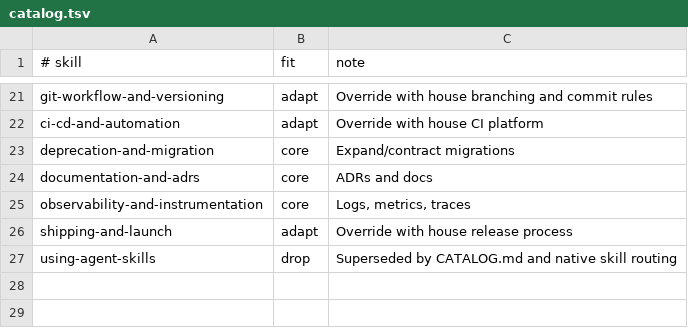
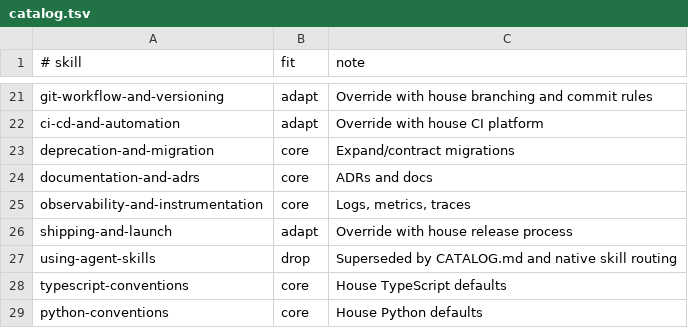
Before and after one commit to bravelittle/brain, a TSV file: catalog.tsv, drawn as a sheet; only a part is shown, gaps mark what is left out.

```diff
--- a/catalog.tsv
+++ b/catalog.tsv
@@ -27 +27,3 @@ shipping-and-launch	adapt	Override with house release process
 using-agent-skills	drop	Superseded by CATALOG.md and native skill routing
+typescript-conventions	core	House TypeScript defaults
+python-conventions	core	House Python defaults
```
Also changed, not shown: 24 other files.
